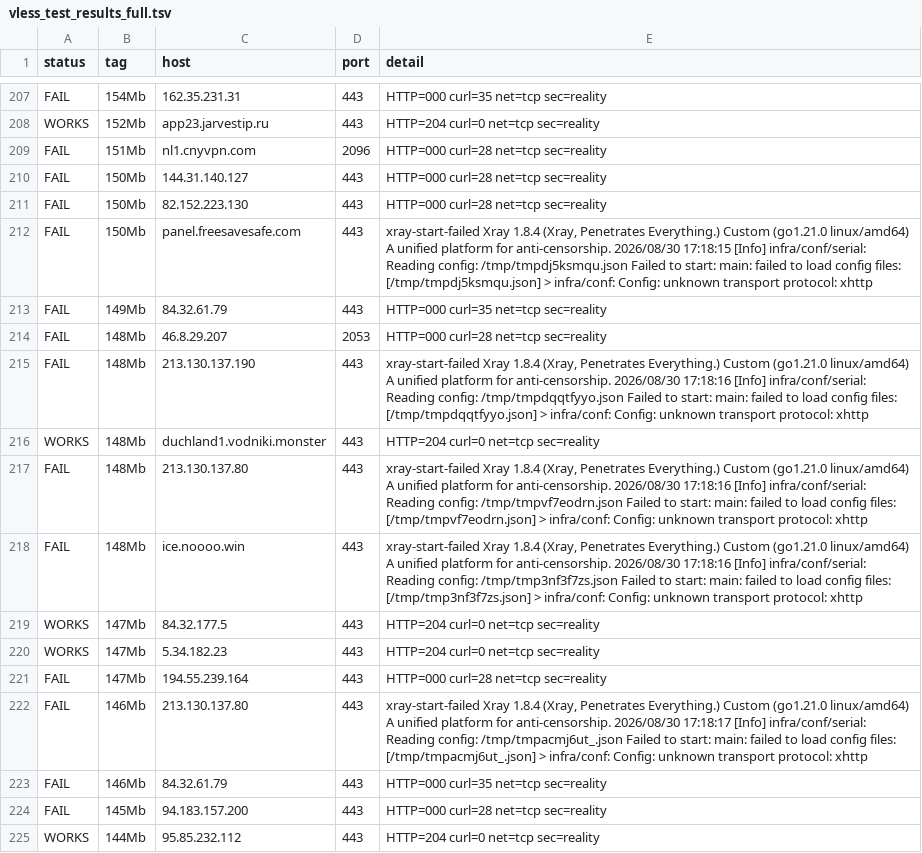
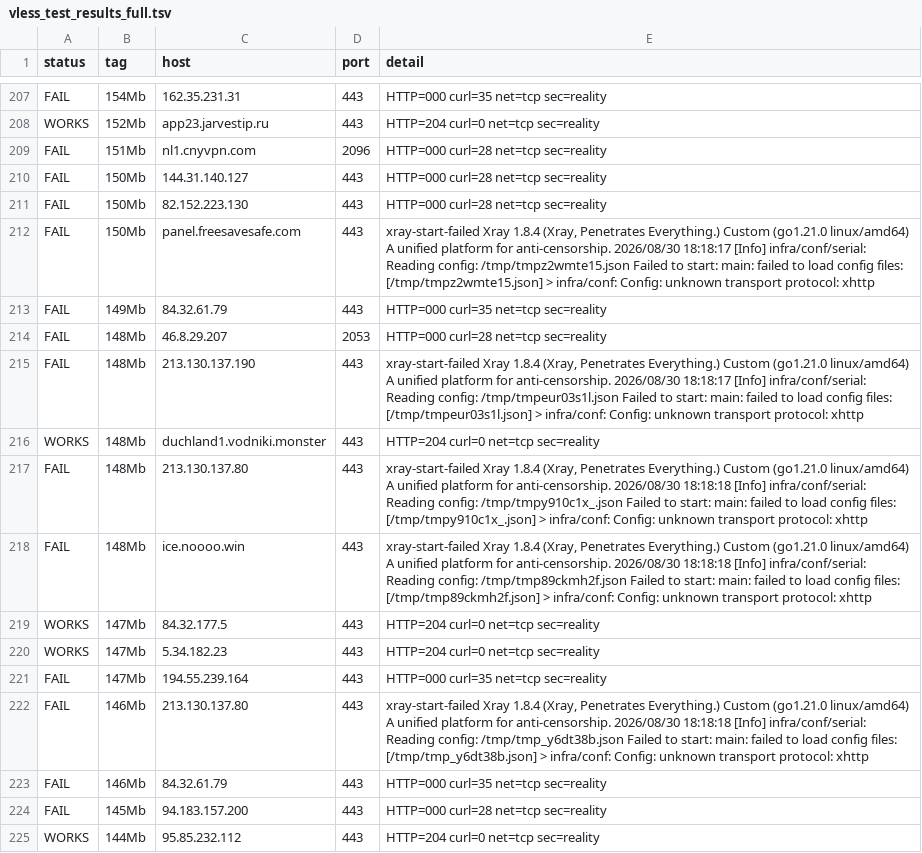
Before and after one commit to StarLordKarma/vless-subscription, a TSV file: vless_test_results_full.tsv, drawn as a sheet; only a part is shown, gaps mark what is left out; the diff covers the shown part only.

```diff
--- a/vless_test_results_full.tsv
+++ b/vless_test_results_full.tsv
@@ -211,13 +211,13 @@ FAIL	150Mb	144.31.140.127	443	HTTP=000 curl=28 net=tcp sec=reality
 FAIL	150Mb	82.152.223.130	443	HTTP=000 curl=28 net=tcp sec=reality
-FAIL	150Mb	panel.freesavesafe.com	443	xray-start-failed Xray 1.8.4 (Xray, Penetrates Everything.) Custom (go1.21.0 linux/amd64) A unified platform for anti-censorship. 2026/08/30 17:18:15 [Info] infra/conf/serial: Reading config: /tmp/tmpdj5ksmqu.json Failed to start: main: failed to load config files: [/tmp/tmpdj5ksmqu.json] > infra/conf: Config: unknown transport protocol: xhttp
+FAIL	150Mb	panel.freesavesafe.com	443	xray-start-failed Xray 1.8.4 (Xray, Penetrates Everything.) Custom (go1.21.0 linux/amd64) A unified platform for anti-censorship. 2026/08/30 18:18:17 [Info] infra/conf/serial: Reading config: /tmp/tmpz2wmte15.json Failed to start: main: failed to load config files: [/tmp/tmpz2wmte15.json] > infra/conf: Config: unknown transport protocol: xhttp
 FAIL	149Mb	84.32.61.79	443	HTTP=000 curl=35 net=tcp sec=reality
 FAIL	148Mb	46.8.29.207	2053	HTTP=000 curl=28 net=tcp sec=reality
-FAIL	148Mb	213.130.137.190	443	xray-start-failed Xray 1.8.4 (Xray, Penetrates Everything.) Custom (go1.21.0 linux/amd64) A unified platform for anti-censorship. 2026/08/30 17:18:16 [Info] infra/conf/serial: Reading config: /tmp/tmpdqqtfyyo.json Failed to start: main: failed to load config files: [/tmp/tmpdqqtfyyo.json] > infra/conf: Config: unknown transport protocol: xhttp
+FAIL	148Mb	213.130.137.190	443	xray-start-failed Xray 1.8.4 (Xray, Penetrates Everything.) Custom (go1.21.0 linux/amd64) A unified platform for anti-censorship. 2026/08/30 18:18:17 [Info] infra/conf/serial: Reading config: /tmp/tmpeur03s1l.json Failed to start: main: failed to load config files: [/tmp/tmpeur03s1l.json] > infra/conf: Config: unknown transport protocol: xhttp
 WORKS	148Mb	duchland1.vodniki.monster	443	HTTP=204 curl=0 net=tcp sec=reality
-FAIL	148Mb	213.130.137.80	443	xray-start-failed Xray 1.8.4 (Xray, Penetrates Everything.) Custom (go1.21.0 linux/amd64) A unified platform for anti-censorship. 2026/08/30 17:18:16 [Info] infra/conf/serial: Reading config: /tmp/tmpvf7eodrn.json Failed to start: main: failed to load config files: [/tmp/tmpvf7eodrn.json] > infra/conf: Config: unknown transport protocol: xhttp
-FAIL	148Mb	ice.noooo.win	443	xray-start-failed Xray 1.8.4 (Xray, Penetrates Everything.) Custom (go1.21.0 linux/amd64) A unified platform for anti-censorship. 2026/08/30 17:18:16 [Info] infra/conf/serial: Reading config: /tmp/tmp3nf3f7zs.json Failed to start: main: failed to load config files: [/tmp/tmp3nf3f7zs.json] > infra/conf: Config: unknown transport protocol: xhttp
+FAIL	148Mb	213.130.137.80	443	xray-start-failed Xray 1.8.4 (Xray, Penetrates Everything.) Custom (go1.21.0 linux/amd64) A unified platform for anti-censorship. 2026/08/30 18:18:18 [Info] infra/conf/serial: Reading config: /tmp/tmpy910c1x_.json Failed to start: main: failed to load config files: [/tmp/tmpy910c1x_.json] > infra/conf: Config: unknown transport protocol: xhttp
+FAIL	148Mb	ice.noooo.win	443	xray-start-failed Xray 1.8.4 (Xray, Penetrates Everything.) Custom (go1.21.0 linux/amd64) A unified platform for anti-censorship. 2026/08/30 18:18:18 [Info] infra/conf/serial: Reading config: /tmp/tmp89ckmh2f.json Failed to start: main: failed to load config files: [/tmp/tmp89ckmh2f.json] > infra/conf: Config: unknown transport protocol: xhttp
 WORKS	147Mb	84.32.177.5	443	HTTP=204 curl=0 net=tcp sec=reality
 WORKS	147Mb	5.34.182.23	443	HTTP=204 curl=0 net=tcp sec=reality
-FAIL	147Mb	194.55.239.164	443	HTTP=000 curl=28 net=tcp sec=reality
-FAIL	146Mb	213.130.137.80	443	xray-start-failed Xray 1.8.4 (Xray, Penetrates Everything.) Custom (go1.21.0 linux/amd64) A unified platform for anti-censorship. 2026/08/30 17:18:17 [Info] infra/conf/serial: Reading config: /tmp/tmpacmj6ut_.json Failed to start: main: failed to load config files: [/tmp/tmpacmj6ut_.json] > infra/conf: Config: unknown transport protocol: xhttp
+FAIL	147Mb	194.55.239.164	443	HTTP=000 curl=35 net=tcp sec=reality
+FAIL	146Mb	213.130.137.80	443	xray-start-failed Xray 1.8.4 (Xray, Penetrates Everything.) Custom (go1.21.0 linux/amd64) A unified platform for anti-censorship. 2026/08/30 18:18:18 [Info] infra/conf/serial: Reading config: /tmp/tmp_y6dt38b.json Failed to start: main: failed to load config files: [/tmp/tmp_y6dt38b.json] > infra/conf: Config: unknown transport protocol: xhttp
 FAIL	146Mb	84.32.61.79	443	HTTP=000 curl=35 net=tcp sec=reality
```
Also changed, not shown: 172 edited cells elsewhere in this file, 6 other files.
